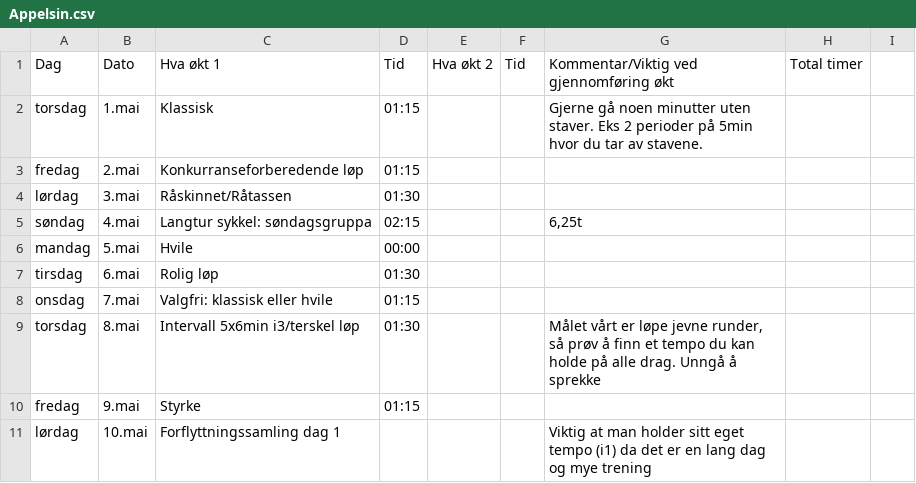
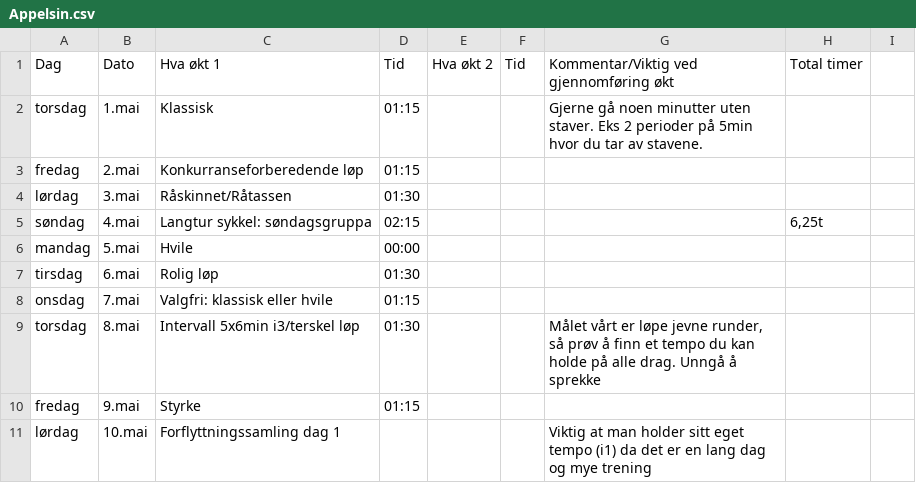
Before and after one commit to Syvbru/treningsplan, a CSV file: static/csv/Appelsin.csv, drawn as a sheet; only a part is shown.

```diff
--- a/static/csv/Appelsin.csv
+++ b/static/csv/Appelsin.csv
@@ -4,3 +4,3 @@ fredag,2.mai,Konkurranseforberedende løp,01:15,,,,
 lørdag,3.mai,Råskinnet/Råtassen,01:30,,,,
-søndag,4.mai,Langtur sykkel: søndagsgruppa,02:15,,,"6,25t"
+søndag,4.mai,Langtur sykkel: søndagsgruppa,02:15,,,,"6,25t"
 mandag,5.mai,Hvile,00:00,,,,
```
